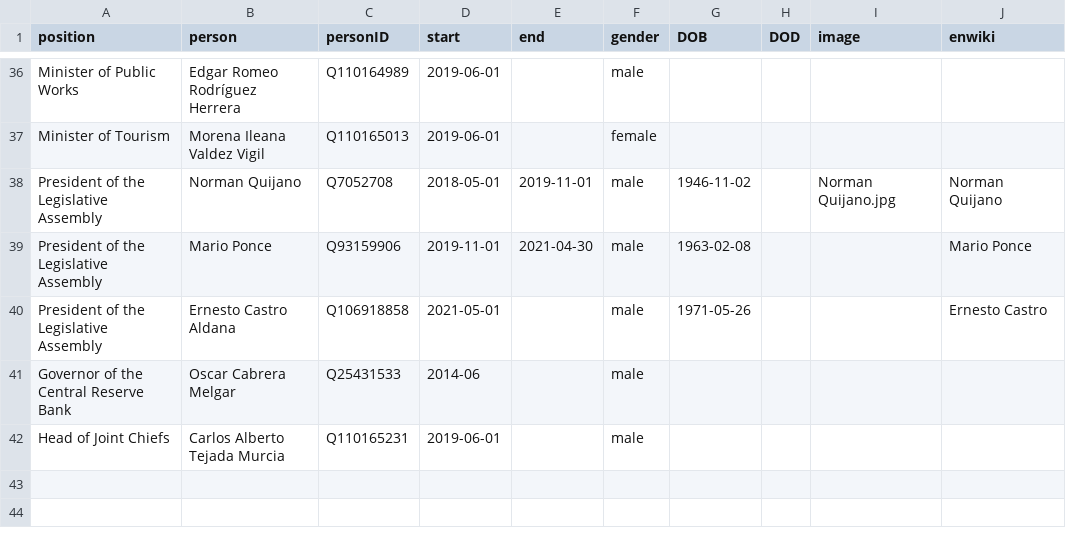
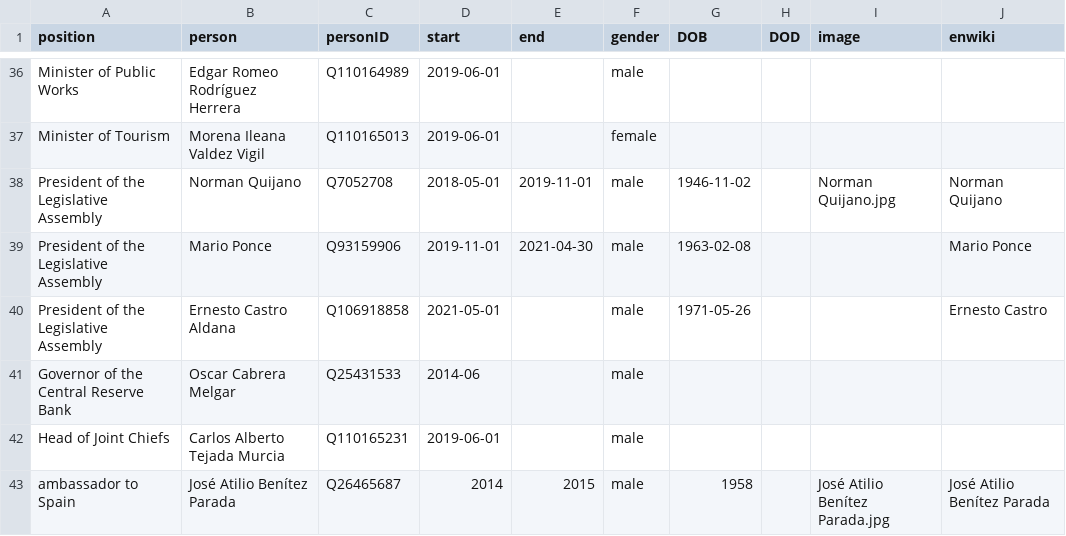
Before and after one commit to every-politician-scrapers/el-salvador-ministers, a CSV file: html/holders21.csv, drawn as a sheet; only a part is shown, gaps mark what is left out.

Commit message:
PCB update

```diff
--- a/html/holders21.csv
+++ b/html/holders21.csv
@@ -42 +42,2 @@ Governor of the Central Reserve Bank,Oscar Cabrera Melgar,Q25431533,2014-06,,mal
 Head of Joint Chiefs,Carlos Alberto Tejada Murcia,Q110165231,2019-06-01,,male,,,,
+ambassador to Spain,José Atilio Benítez Parada,Q26465687,2014,2015,male,1958,,José Atilio Benítez Parada.jpg,José Atilio Benítez Parada
```
